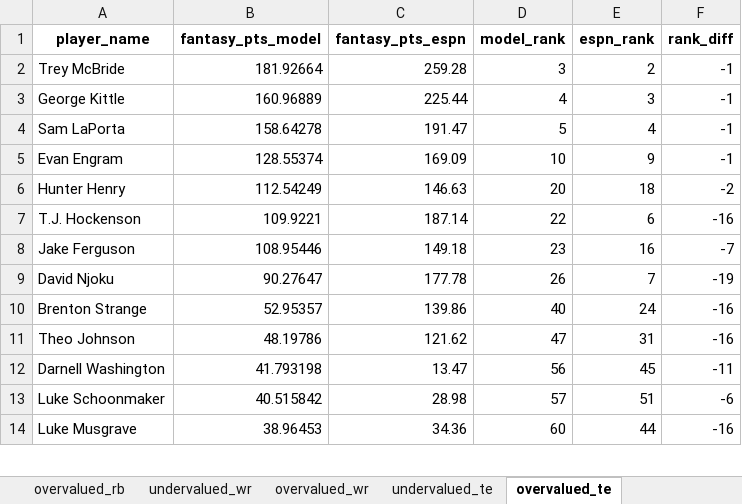
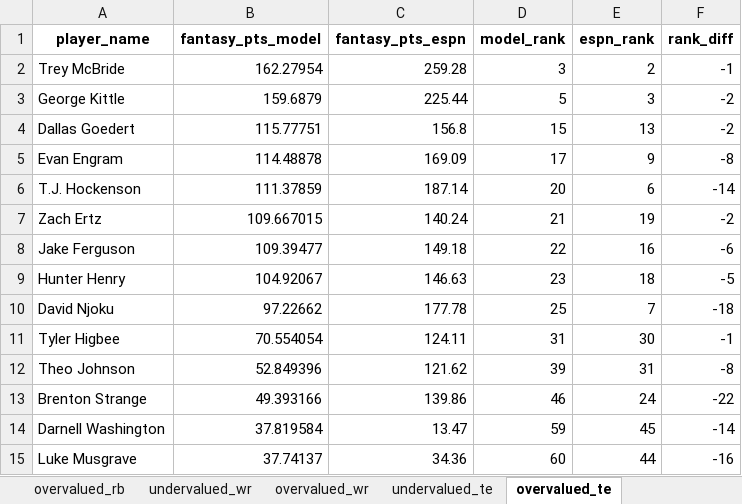
Before and after one commit to vishnudattaj/NFL-Fantasy, an Excel workbook: ranking_comparison.xlsx, sheet overvalued_te, drawn as a sheet; only a part is shown; values as stored, in another font and other column widths than the file's, no borders; removed rows and columns are numbered as before the commit, all else as after; the diff covers the shown part only; the diff names each change by its address in the sheet, - before the commit and + after, or states it on an @@ line.

Commit message:
tuned xgboost model, achieved better results

```diff
--- a/ranking_comparison.xlsx (sheet overvalued_te)
+++ b/ranking_comparison.xlsx (sheet overvalued_te)
-B2 (fantasy_pts_model): 181.92664
+B2 (fantasy_pts_model): 162.27954
-B3 (fantasy_pts_model): 160.96889
+B3 (fantasy_pts_model): 159.6879
-D3 (model_rank): 4
+D3 (model_rank): 5
-F3 (rank_diff): -1
+F3 (rank_diff): -2
-row 4: Sam LaPorta | 158.64278 | 191.47 | 5 | 4 | -1
+row 4: Dallas Goedert | 115.77751 | 156.8 | 15 | 13 | -2
-B5 (fantasy_pts_model): 128.55374
+B5 (fantasy_pts_model): 114.48878
-D5 (model_rank): 10
+D5 (model_rank): 17
-F5 (rank_diff): -1
+F5 (rank_diff): -8
-row 6: Hunter Henry | 112.54249 | 146.63 | 20 | 18 | -2
-B6 (fantasy_pts_model): 109.9221
+B6 (fantasy_pts_model): 111.37859
-D6 (model_rank): 22
+D6 (model_rank): 20
-F6 (rank_diff): -16
+F6 (rank_diff): -14
+row 7: Zach Ertz | 109.667015 | 140.24 | 21 | 19 | -2
-B8 (fantasy_pts_model): 108.95446
+B8 (fantasy_pts_model): 109.39477
-D8 (model_rank): 23
+D8 (model_rank): 22
-F8 (rank_diff): -7
+F8 (rank_diff): -6
+row 9: Hunter Henry | 104.92067 | 146.63 | 23 | 18 | -5
-B10 (fantasy_pts_model): 90.27647
+B10 (fantasy_pts_model): 97.22662
-D10 (model_rank): 26
+D10 (model_rank): 25
-F10 (rank_diff): -19
+F10 (rank_diff): -18
-row 10: Brenton Strange | 52.95357 | 139.86 | 40 | 24 | -16
+row 11: Tyler Higbee | 70.554054 | 124.11 | 31 | 30 | -1
-B12 (fantasy_pts_model): 48.19786
+B12 (fantasy_pts_model): 52.849396
-D12 (model_rank): 47
+D12 (model_rank): 39
-F12 (rank_diff): -16
+F12 (rank_diff): -8
+row 13: Brenton Strange | 49.393166 | 139.86 | 46 | 24 | -22
-B14 (fantasy_pts_model): 41.793198
+B14 (fantasy_pts_model): 37.819584
-D14 (model_rank): 56
+D14 (model_rank): 59
-F14 (rank_diff): -11
+F14 (rank_diff): -14
-row 13: Luke Schoonmaker | 40.515842 | 28.98 | 57 | 51 | -6
-B15 (fantasy_pts_model): 38.96453
+B15 (fantasy_pts_model): 37.74137
```
Also changed, not shown: 6 added rows, 5 removed rows and 31 edited cells elsewhere in this sheet, sheet undervalued_wr, sheet overvalued_wr, sheet undervalued_rb, sheet undervalued_te, sheet undervalued_qb, sheet overvalued_qb, 1 more sheet, 5 other files.
